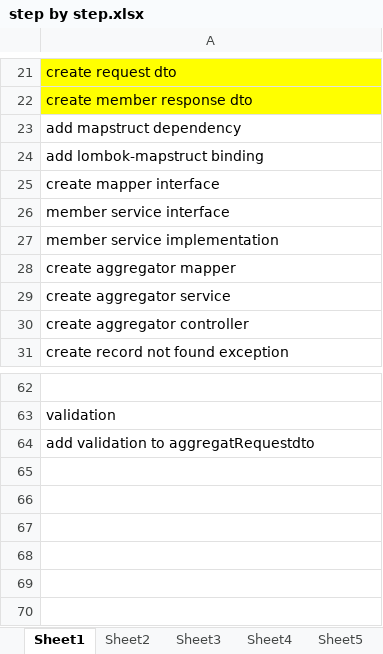
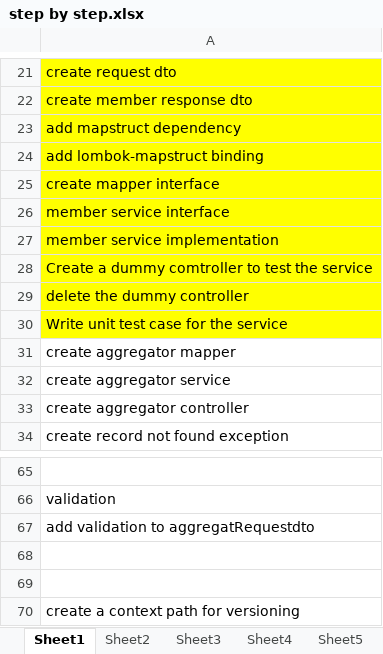
Before and after one commit to kausgang/NJDPB_API, an Excel workbook: step by step.xlsx, sheet Sheet1, drawn as a sheet; only a part is shown, gaps mark what is left out; values as stored, in another font and other column widths than the file's, no borders; the diff names each change by its address in the sheet, - before the commit and + after, or states it on an @@ line.

Commit message:
member service

```diff
--- a/step by step.xlsx (sheet Sheet1)
+++ b/step by step.xlsx (sheet Sheet1)
-A23:A27 fill: none
+A23:A27 fill: #FFFF00
+row 28: Create a dummy comtroller to test the service
+row 29: delete the dummy controller
+row 30: Write unit test case for the service
+row 68: (empty)
+row 69: (empty)
+row 70: create a context path for versioning
```
Also changed, not shown: 5 other files.
